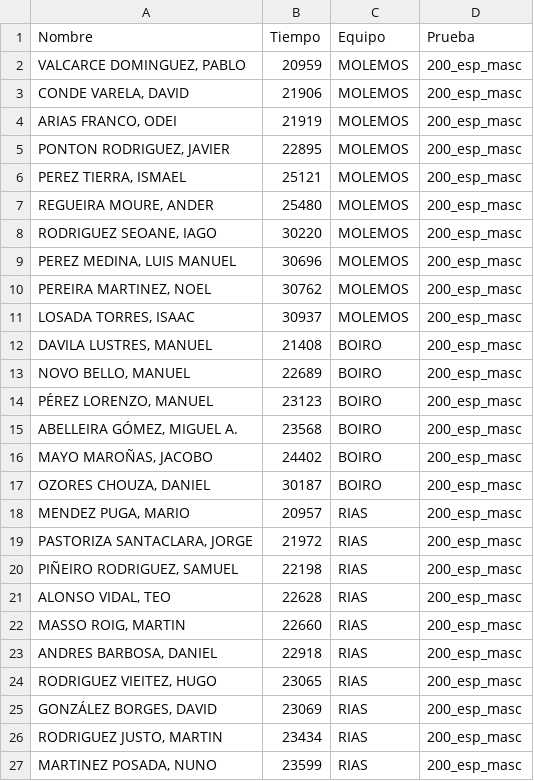
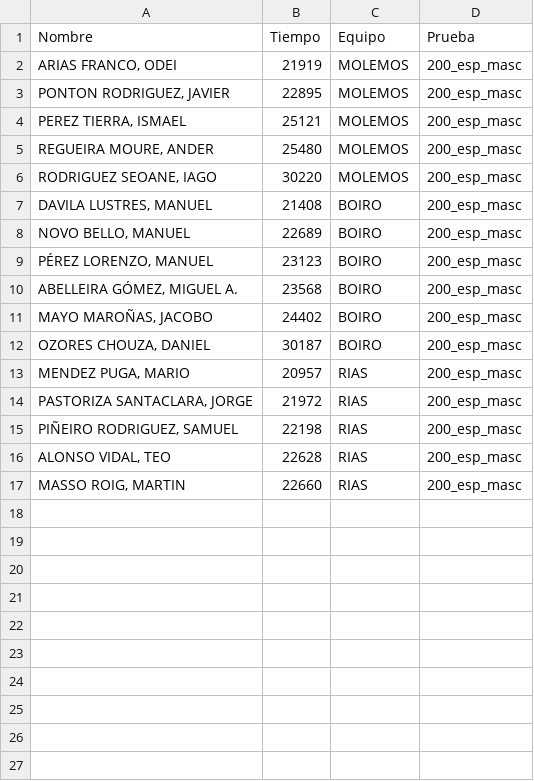
Before and after one commit to juanpontonrodri/Calculadora-Combinaciones-Puntos, a CSV file: series/200_esp_masc_tiempos.csv, drawn as a sheet.

```diff
--- a/series/200_esp_masc_tiempos.csv
+++ b/series/200_esp_masc_tiempos.csv
@@ -1,4 +1,2 @@
 Nombre,Tiempo,Equipo,Prueba
-"VALCARCE DOMINGUEZ, PABLO",20959,MOLEMOS,200_esp_masc
-"CONDE VARELA, DAVID",21906,MOLEMOS,200_esp_masc
 "ARIAS FRANCO, ODEI",21919,MOLEMOS,200_esp_masc
@@ -8,5 +6,2 @@ Nombre,Tiempo,Equipo,Prueba
 "RODRIGUEZ SEOANE, IAGO",30220,MOLEMOS,200_esp_masc
-"PEREZ MEDINA, LUIS MANUEL",30696,MOLEMOS,200_esp_masc
-"PEREIRA MARTINEZ, NOEL",30762,MOLEMOS,200_esp_masc
-"LOSADA TORRES, ISAAC",30937,MOLEMOS,200_esp_masc
 "DAVILA LUSTRES, MANUEL",21408,BOIRO,200_esp_masc
@@ -22,6 +17 @@ Nombre,Tiempo,Equipo,Prueba
 "MASSO ROIG, MARTIN",22660,RIAS,200_esp_masc
-"ANDRES BARBOSA, DANIEL",22918,RIAS,200_esp_masc
-"RODRIGUEZ VIEITEZ, HUGO",23065,RIAS,200_esp_masc
-"GONZÁLEZ BORGES, DAVID",23069,RIAS,200_esp_masc
-"RODRIGUEZ JUSTO, MARTIN",23434,RIAS,200_esp_masc
-"MARTINEZ POSADA, NUNO",23599,RIAS,200_esp_masc
```
Also changed, not shown: series/100_esp_masc_tiempos.csv, 3 other files.
